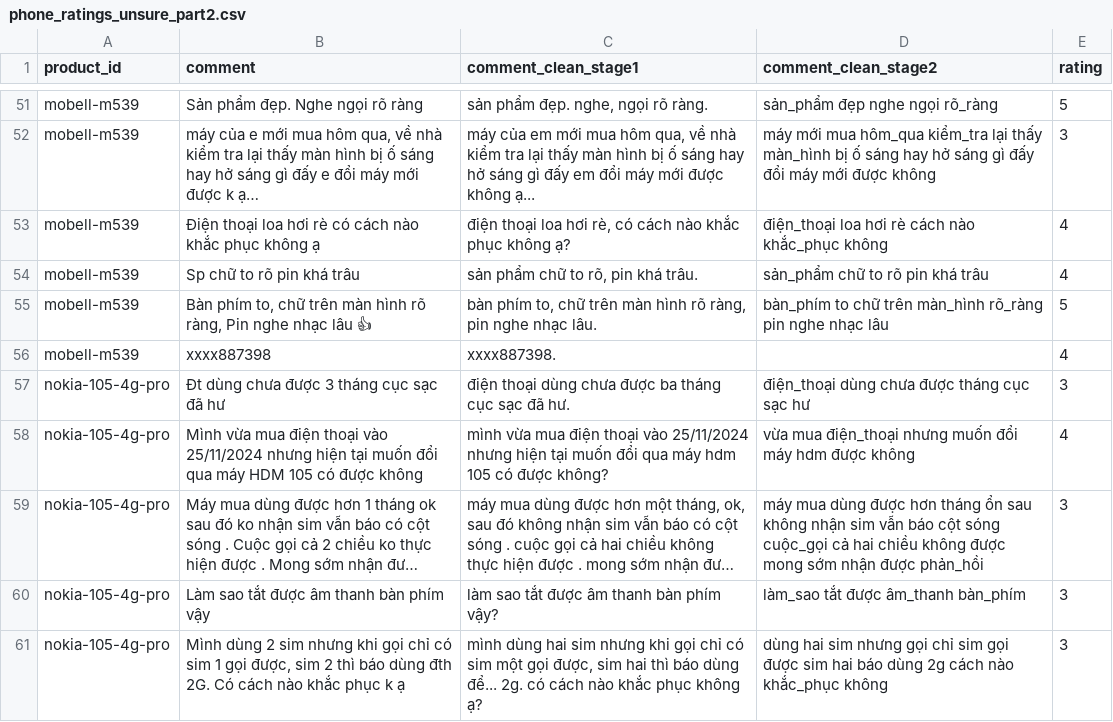
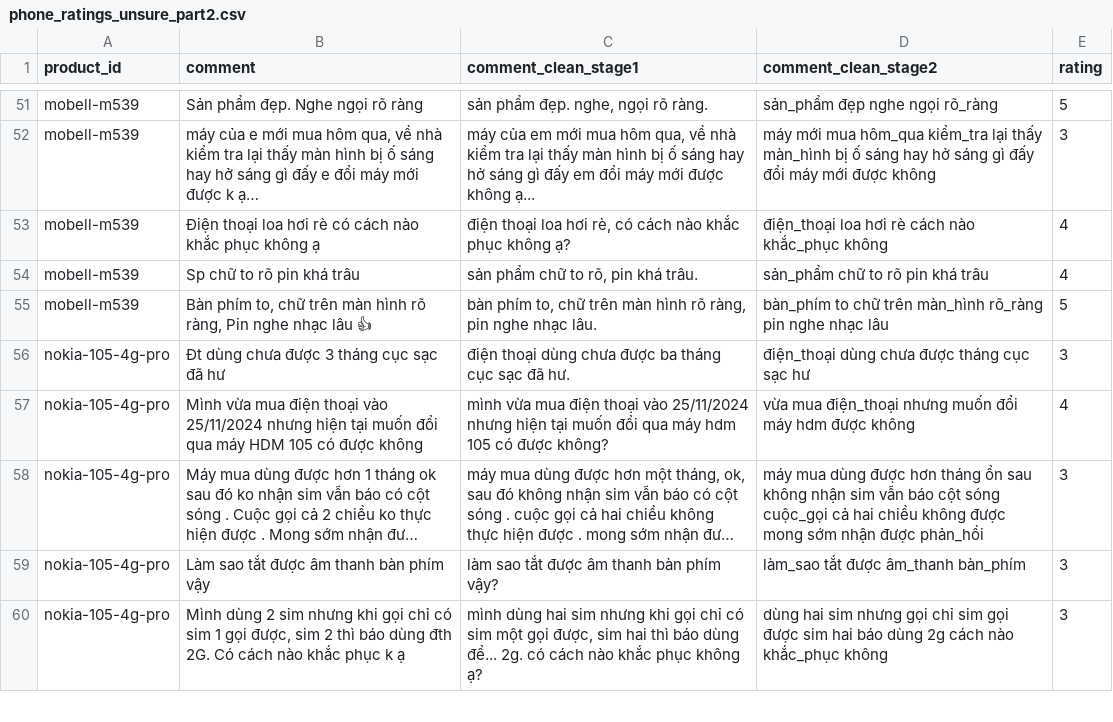
Before and after one commit to DinhManhAVG/Comment-Sentiment-Analysis, a CSV file: data/unsure_labels/phone_ratings_unsure_part2.csv, drawn as a sheet; only a part is shown, gaps mark what is left out; long unchanged cells end in …; the diff names each change by its address in the sheet, - before the commit and + after, or states it on an @@ line.

```diff
--- a/data/unsure_labels/phone_ratings_unsure_part2.csv
+++ b/data/unsure_labels/phone_ratings_unsure_part2.csv
-row 56: mobell-m539 | xxxx887398 | xxxx887398. |  | 4
```
Also changed, not shown: data/sure_labels/labelling_data_part2.csv, 1 other file.
